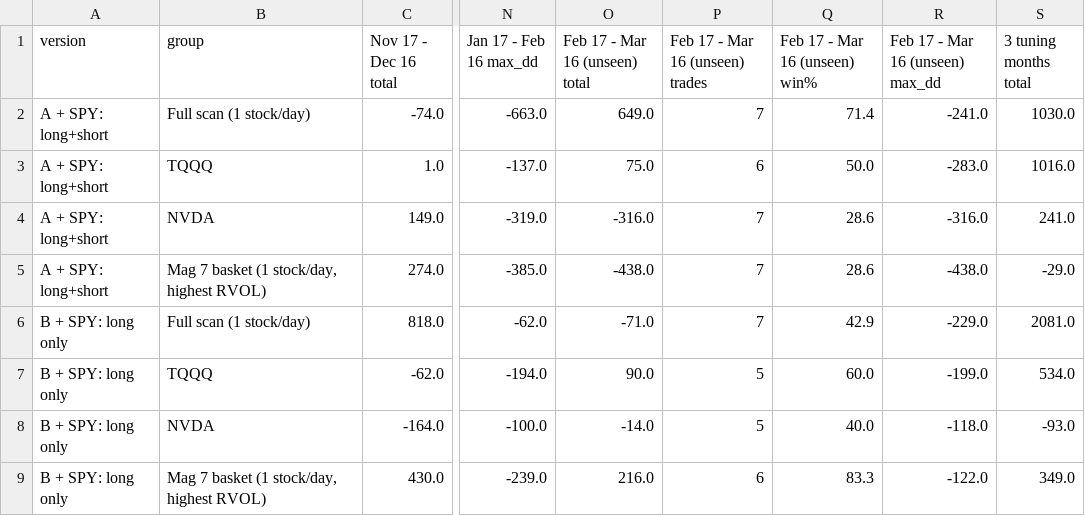
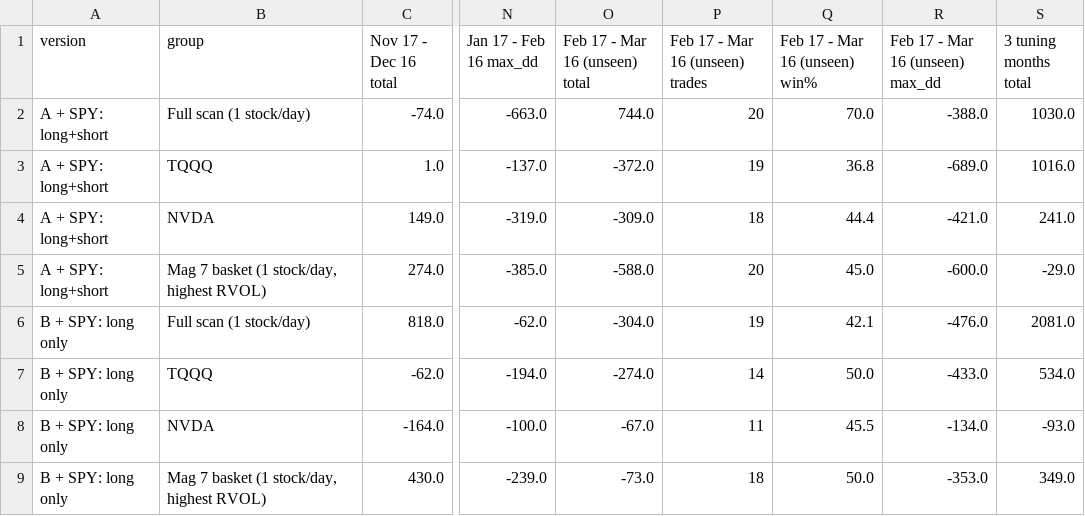
Before and after one commit to OsamaMaghawry/compounding, a CSV file: results/orb/frozen_5min_versions_spy.csv, drawn as a sheet; only a part is shown, gaps mark what is left out; the diff names each change by its address in the sheet, - before the commit and + after, or states it on an @@ line.

```diff
--- a/results/orb/frozen_5min_versions_spy.csv
+++ b/results/orb/frozen_5min_versions_spy.csv
-O2 (Feb 17 - Mar 16 (unseen) total): 649.0
+O2 (Feb 17 - Mar 16 (unseen) total): 744.0
-P2 (Feb 17 - Mar 16 (unseen) trades): 7
+P2 (Feb 17 - Mar 16 (unseen) trades): 20
-Q2 (Feb 17 - Mar 16 (unseen) win%): 71.4
+Q2 (Feb 17 - Mar 16 (unseen) win%): 70.0
-R2 (Feb 17 - Mar 16 (unseen) max_dd): -241.0
+R2 (Feb 17 - Mar 16 (unseen) max_dd): -388.0
-O3 (Feb 17 - Mar 16 (unseen) total): 75.0
+O3 (Feb 17 - Mar 16 (unseen) total): -372.0
-P3 (Feb 17 - Mar 16 (unseen) trades): 6
+P3 (Feb 17 - Mar 16 (unseen) trades): 19
-Q3 (Feb 17 - Mar 16 (unseen) win%): 50.0
+Q3 (Feb 17 - Mar 16 (unseen) win%): 36.8
-R3 (Feb 17 - Mar 16 (unseen) max_dd): -283.0
+R3 (Feb 17 - Mar 16 (unseen) max_dd): -689.0
-O4 (Feb 17 - Mar 16 (unseen) total): -316.0
+O4 (Feb 17 - Mar 16 (unseen) total): -309.0
-P4 (Feb 17 - Mar 16 (unseen) trades): 7
+P4 (Feb 17 - Mar 16 (unseen) trades): 18
-Q4 (Feb 17 - Mar 16 (unseen) win%): 28.6
+Q4 (Feb 17 - Mar 16 (unseen) win%): 44.4
-R4 (Feb 17 - Mar 16 (unseen) max_dd): -316.0
+R4 (Feb 17 - Mar 16 (unseen) max_dd): -421.0
-O5 (Feb 17 - Mar 16 (unseen) total): -438.0
+O5 (Feb 17 - Mar 16 (unseen) total): -588.0
-P5 (Feb 17 - Mar 16 (unseen) trades): 7
+P5 (Feb 17 - Mar 16 (unseen) trades): 20
-Q5 (Feb 17 - Mar 16 (unseen) win%): 28.6
+Q5 (Feb 17 - Mar 16 (unseen) win%): 45.0
-R5 (Feb 17 - Mar 16 (unseen) max_dd): -438.0
+R5 (Feb 17 - Mar 16 (unseen) max_dd): -600.0
-O6 (Feb 17 - Mar 16 (unseen) total): -71.0
+O6 (Feb 17 - Mar 16 (unseen) total): -304.0
-P6 (Feb 17 - Mar 16 (unseen) trades): 7
+P6 (Feb 17 - Mar 16 (unseen) trades): 19
-Q6 (Feb 17 - Mar 16 (unseen) win%): 42.9
+Q6 (Feb 17 - Mar 16 (unseen) win%): 42.1
-R6 (Feb 17 - Mar 16 (unseen) max_dd): -229.0
+R6 (Feb 17 - Mar 16 (unseen) max_dd): -476.0
-O7 (Feb 17 - Mar 16 (unseen) total): 90.0
+O7 (Feb 17 - Mar 16 (unseen) total): -274.0
-P7 (Feb 17 - Mar 16 (unseen) trades): 5
+P7 (Feb 17 - Mar 16 (unseen) trades): 14
-Q7 (Feb 17 - Mar 16 (unseen) win%): 60.0
+Q7 (Feb 17 - Mar 16 (unseen) win%): 50.0
-R7 (Feb 17 - Mar 16 (unseen) max_dd): -199.0
+R7 (Feb 17 - Mar 16 (unseen) max_dd): -433.0
-O8 (Feb 17 - Mar 16 (unseen) total): -14.0
+O8 (Feb 17 - Mar 16 (unseen) total): -67.0
-P8 (Feb 17 - Mar 16 (unseen) trades): 5
+P8 (Feb 17 - Mar 16 (unseen) trades): 11
-Q8 (Feb 17 - Mar 16 (unseen) win%): 40.0
+Q8 (Feb 17 - Mar 16 (unseen) win%): 45.5
-R8 (Feb 17 - Mar 16 (unseen) max_dd): -118.0
+R8 (Feb 17 - Mar 16 (unseen) max_dd): -134.0
-O9 (Feb 17 - Mar 16 (unseen) total): 216.0
+O9 (Feb 17 - Mar 16 (unseen) total): -73.0
-P9 (Feb 17 - Mar 16 (unseen) trades): 6
+P9 (Feb 17 - Mar 16 (unseen) trades): 18
-Q9 (Feb 17 - Mar 16 (unseen) win%): 83.3
+Q9 (Feb 17 - Mar 16 (unseen) win%): 50.0
-R9 (Feb 17 - Mar 16 (unseen) max_dd): -122.0
+R9 (Feb 17 - Mar 16 (unseen) max_dd): -353.0
```
Also changed, not shown: 1 other file.
